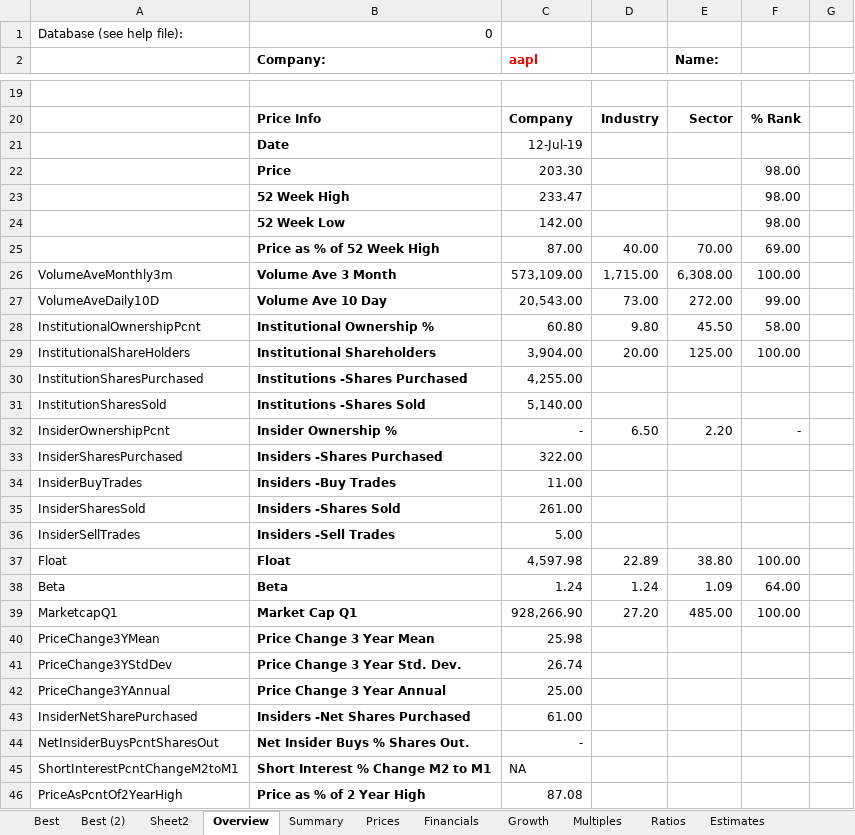
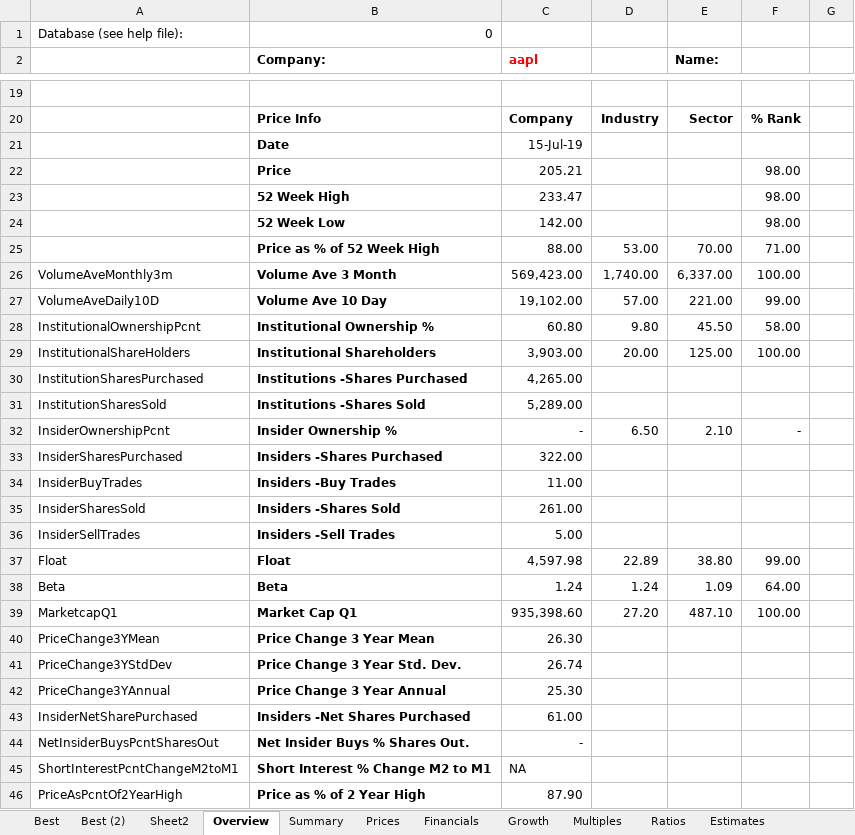
Before and after one commit to AJAskey/PTV-Parser, an Excel workbook: excel/AAII-XLQ.xlsx, sheet Overview, drawn as a sheet; only a part is shown, gaps mark what is left out; values as stored, in another font and other column widths than the file's, no borders; the diff covers the shown part only; the diff names each change by its address in the sheet, - before the commit and + after, or states it on an @@ line.

```diff
--- a/excel/AAII-XLQ.xlsx (sheet Overview)
+++ b/excel/AAII-XLQ.xlsx (sheet Overview)
-C21 (aapl): 12-Jul-19
+C21 (aapl): 15-Jul-19
-C22 (aapl): 203.30
+C22 (aapl): 205.21
-C25 (aapl): 87.00
+C25 (aapl): 88.00
-D25: 40.00
+D25: 53.00
-F25: 69.00
+F25: 71.00
-C26 (aapl): 573,109.00
+C26 (aapl): 569,423.00
-D26: 1,715.00
+D26: 1,740.00
-E26 (Name:): 6,308.00
+E26 (Name:): 6,337.00
-C27 (aapl): 20,543.00
+C27 (aapl): 19,102.00
-D27: 73.00
+D27: 57.00
-E27 (Name:): 272.00
+E27 (Name:): 221.00
-C29 (aapl): 3,904.00
+C29 (aapl): 3,903.00
-C30 (aapl): 4,255.00
+C30 (aapl): 4,265.00
-C31 (aapl): 5,140.00
+C31 (aapl): 5,289.00
-E32 (Name:): 2.20
+E32 (Name:): 2.10
-F37: 100.00
+F37: 99.00
-C39 (aapl): 928,266.90
+C39 (aapl): 935,398.60
-E39 (Name:): 485.00
+E39 (Name:): 487.10
-C40 (aapl): 25.98
+C40 (aapl): 26.30
-C42 (aapl): 25.00
+C42 (aapl): 25.30
-C46 (aapl): 87.08
+C46 (aapl): 87.90
```
Also changed, not shown: 29 edited cells elsewhere in this sheet, sheet Ratios, sheet Sheet2, sheet Multiples, sheet Estimates, sheet Growth, sheet Valuation, 1 more sheet, excel/Breadth-Calcs.xlsx, excel/SPX-Quarter-EARNINGS.xlsx, 1 other file.
